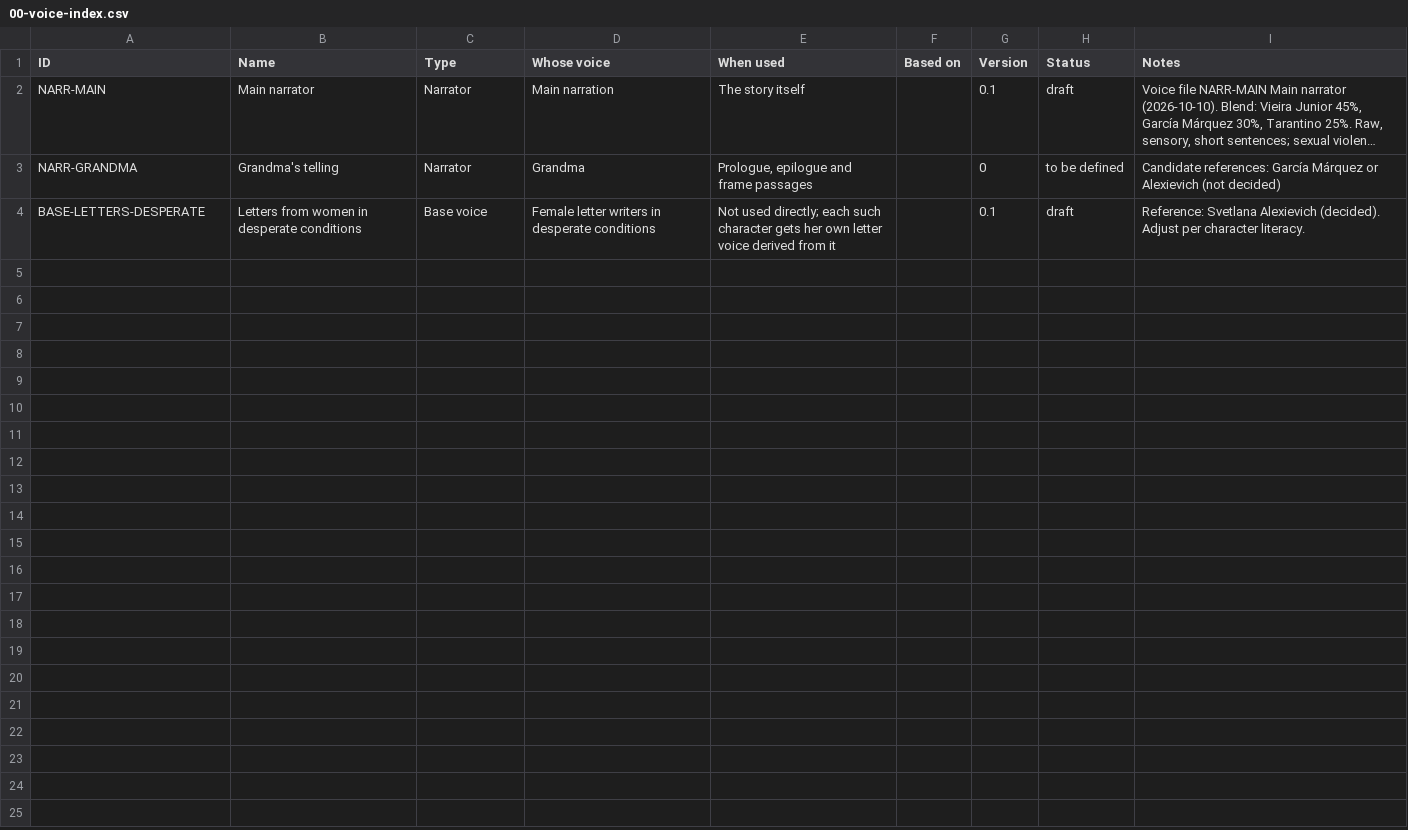
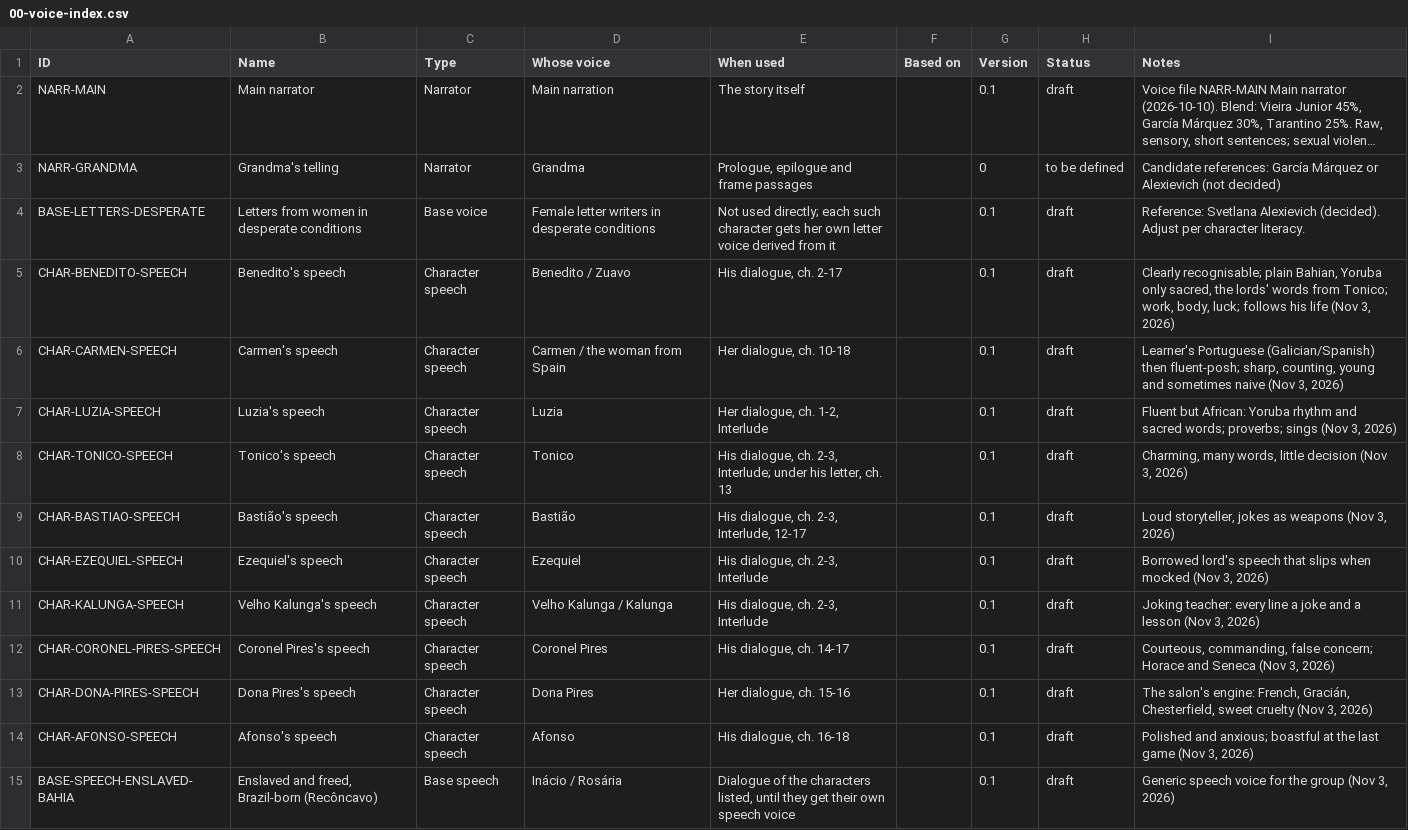
Before and after one commit to rafaxalv/cowriter, a CSV file: books/grandgrandfather/voices/00-voice-index.csv, drawn as a sheet; only a part is shown; long unchanged cells end in …; the diff covers the shown part only.

```diff
--- a/books/grandgrandfather/voices/00-voice-index.csv
+++ b/books/grandgrandfather/voices/00-voice-index.csv
@@ -4 +4,12 @@ NARR-GRANDMA,Grandma's telling,Narrator,Grandma,"Prologue, epilogue and frame pa
 BASE-LETTERS-DESPERATE,Letters from women in desperate conditions,Base voice,Female letter writers in desperate conditions,Not used directly; each such character gets her own letter voice derived from it,,0.1,draft,Reference: Svetlana Alexievich (decided). Adjust per character literacy.
+CHAR-BENEDITO-SPEECH,Benedito's speech,Character speech,Benedito / Zuavo,"His dialogue, ch. 2-17",,0.1,draft,"Clearly recognisable; plain Bahian, Yoruba only sacred, the lords' words from Tonico; work, body, luck; follows his life (Nov 3, 2026)"
+CHAR-CARMEN-SPEECH,Carmen's speech,Character speech,Carmen / the woman from Spain,"Her dialogue, ch. 10-18",,0.1,draft,"Learner's Portuguese (Galician/Spanish) then fluent-posh; sharp, counting, young and sometimes naive (Nov 3, 2026)"
+CHAR-LUZIA-SPEECH,Luzia's speech,Character speech,Luzia,"Her dialogue, ch. 1-2, Interlude",,0.1,draft,"Fluent but African: Yoruba rhythm and sacred words; proverbs; sings (Nov 3, 2026)"
+CHAR-TONICO-SPEECH,Tonico's speech,Character speech,Tonico,"His dialogue, ch. 2-3, Interlude; under his letter, ch. 13",,0.1,draft,"Charming, many words, little decision (Nov 3, 2026)"
+CHAR-BASTIAO-SPEECH,Bastião's speech,Character speech,Bastião,"His dialogue, ch. 2-3, Interlude, 12-17",,0.1,draft,"Loud storyteller, jokes as weapons (Nov 3, 2026)"
+CHAR-EZEQUIEL-SPEECH,Ezequiel's speech,Character speech,Ezequiel,"His dialogue, ch. 2-3, Interlude",,0.1,draft,"Borrowed lord's speech that slips when mocked (Nov 3, 2026)"
+CHAR-KALUNGA-SPEECH,Velho Kalunga's speech,Character speech,Velho Kalunga / Kalunga,"His dialogue, ch. 2-3, Interlude",,0.1,draft,"Joking teacher: every line a joke and a lesson (Nov 3, 2026)"
+CHAR-CORONEL-PIRES-SPEECH,Coronel Pires's speech,Character speech,Coronel Pires,"His dialogue, ch. 14-17",,0.1,draft,"Courteous, commanding, false concern; Horace and Seneca (Nov 3, 2026)"
+CHAR-DONA-PIRES-SPEECH,Dona Pires's speech,Character speech,Dona Pires,"Her dialogue, ch. 15-16",,0.1,draft,"The salon's engine: French, Gracián, Chesterfield, sweet cruelty (Nov 3, 2026)"
+CHAR-AFONSO-SPEECH,Afonso's speech,Character speech,Afonso,"His dialogue, ch. 16-18",,0.1,draft,"Polished and anxious; boastful at the last game (Nov 3, 2026)"
+BASE-SPEECH-ENSLAVED-BAHIA,"Enslaved and freed, Brazil-born (Recôncavo)",Base speech,Inácio / Rosária,"Dialogue of the characters listed, until they get their own speech voice",,0.1,draft,"Generic speech voice for the group (Nov 3, 2026)"
```
Also changed, not shown: 10 added rows elsewhere in this file, 24 other files.
